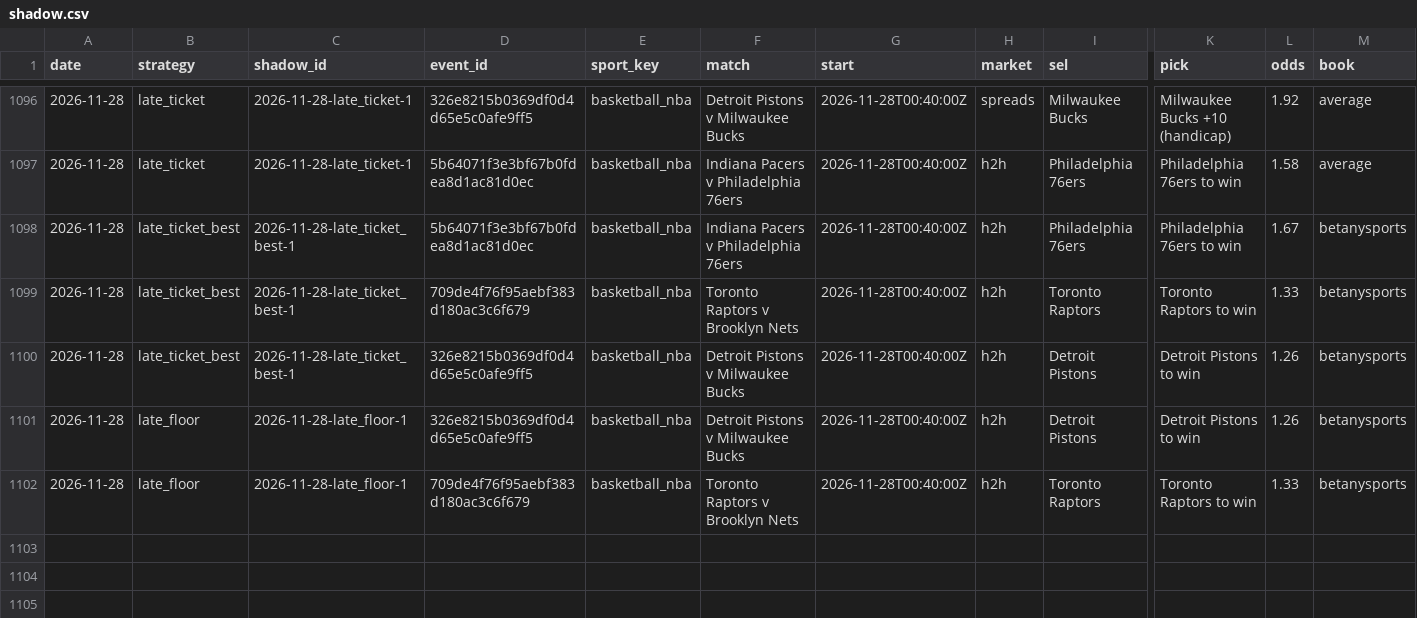
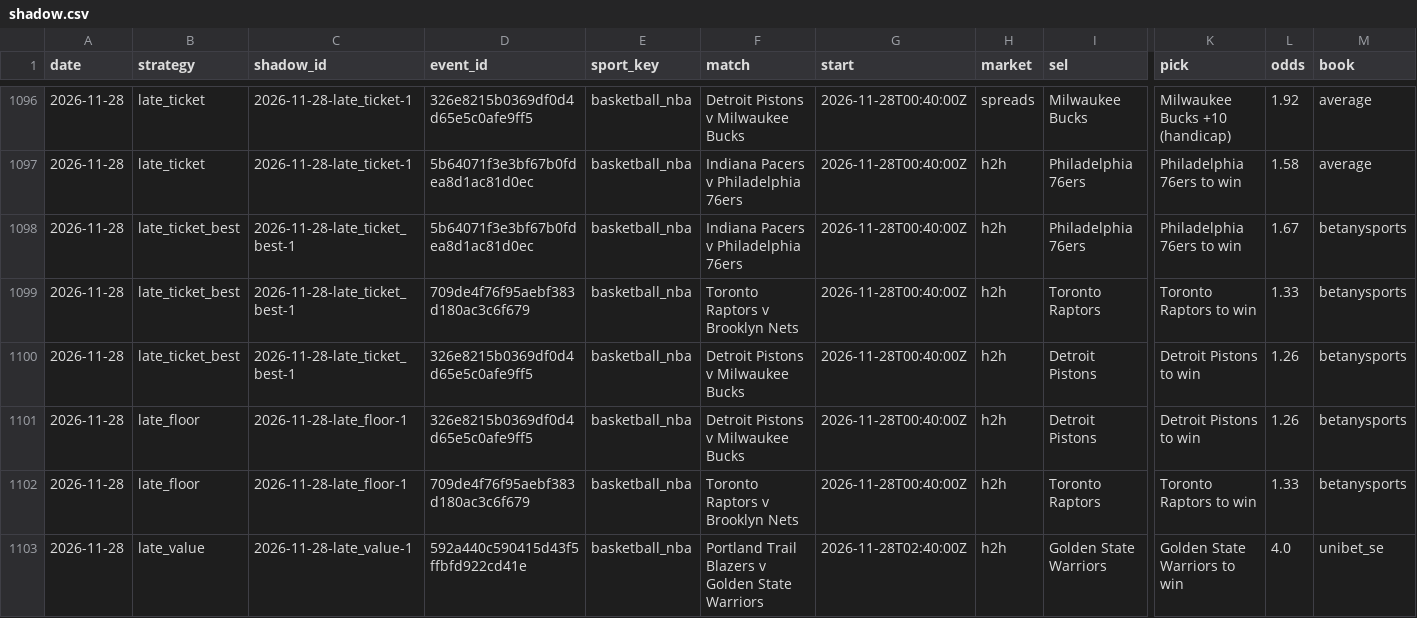
Before and after one commit to tralesmile/kockajse, a CSV file: data/shadow.csv, drawn as a sheet; only a part is shown, gaps mark what is left out; rows hold the shown columns only; the diff names each change by its address in the sheet, - before the commit and + after, or states it on an @@ line.

```diff
--- a/data/shadow.csv
+++ b/data/shadow.csv
+row 1103: 2026-11-28 | late_value | 2026-11-28-late_value-1 | 592a440c590415d43f5ffbfd922cd41e | basketball_nba | Portland Trail Blazers v Golden State Warriors | 2026-11-28T02:40:00Z | h2h | Golden State Warriors | Golden State Warriors to win | 4.0 | unibet_se
```
Also changed, not shown: data/closing.csv, 2 other files.
